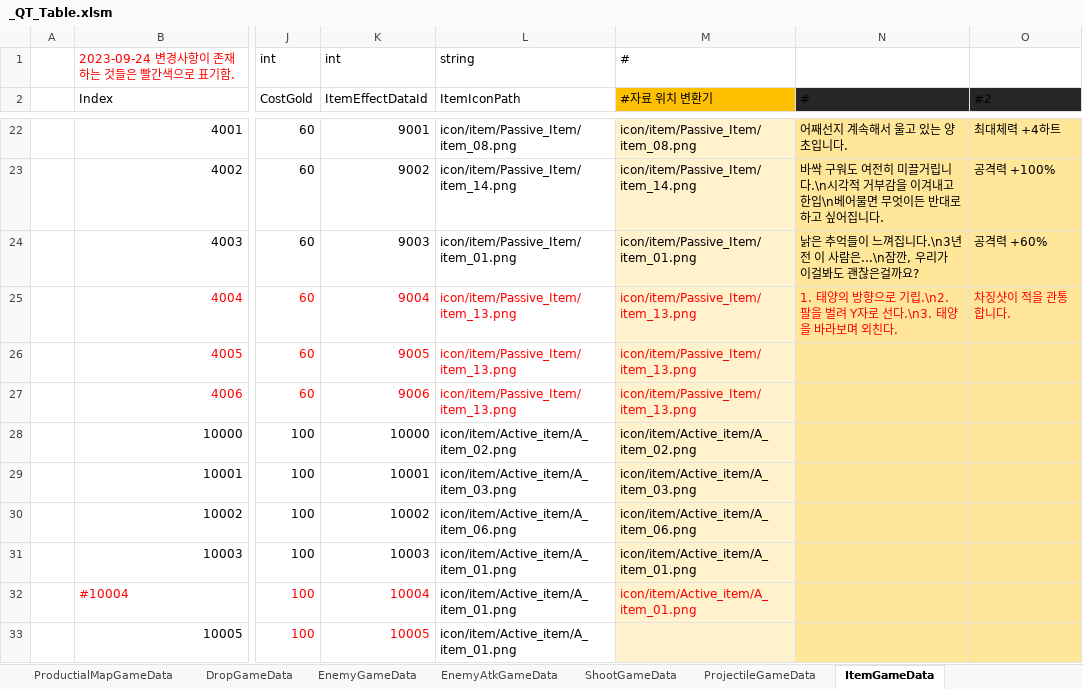
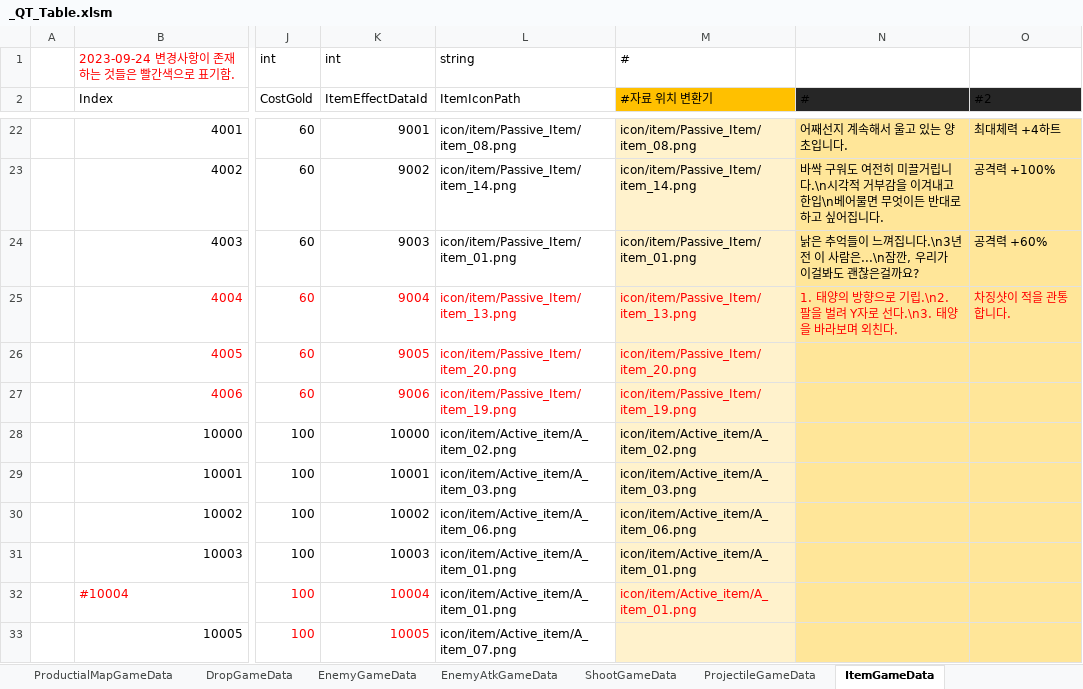
Before and after one commit to Cuty444/QT_Proto, an Excel workbook: _GameData/_QT_Table.xlsm, sheet ItemGameData, drawn as a sheet; only a part is shown, gaps mark what is left out; values as stored, in another font and other column widths than the file's, no borders; table styles not drawn; the diff names each change by its address in the sheet, - before the commit and + after, or states it on an @@ line.

```diff
--- a/_GameData/_QT_Table.xlsm (sheet ItemGameData)
+++ b/_GameData/_QT_Table.xlsm (sheet ItemGameData)
-L26 (ItemIconPath): icon/item/Passive_Item/item_13.png
+L26 (ItemIconPath): icon/item/Passive_Item/item_20.png
-M26 (#자료 위치 변환기): icon/item/Passive_Item/item_13.png
+M26 (#자료 위치 변환기): icon/item/Passive_Item/item_20.png
-L27 (ItemIconPath): icon/item/Passive_Item/item_13.png
+L27 (ItemIconPath): icon/item/Passive_Item/item_19.png
-M27 (#자료 위치 변환기): icon/item/Passive_Item/item_13.png
+M27 (#자료 위치 변환기): icon/item/Passive_Item/item_19.png
-L33 (ItemIconPath): icon/item/Active_item/A_item_01.png
+L33 (ItemIconPath): icon/item/Active_item/A_item_07.png
```
Also changed, not shown: 1 other file.
